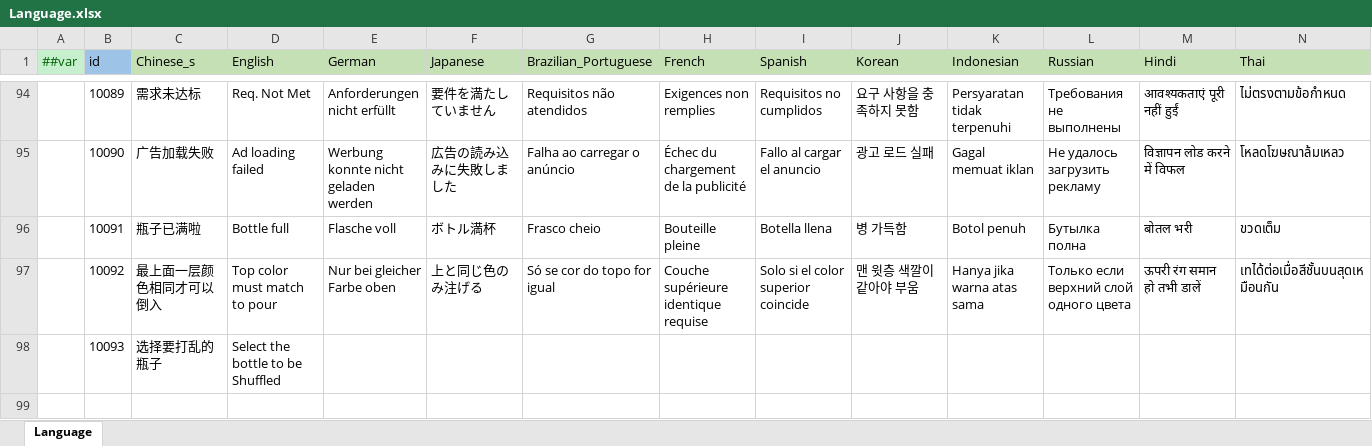
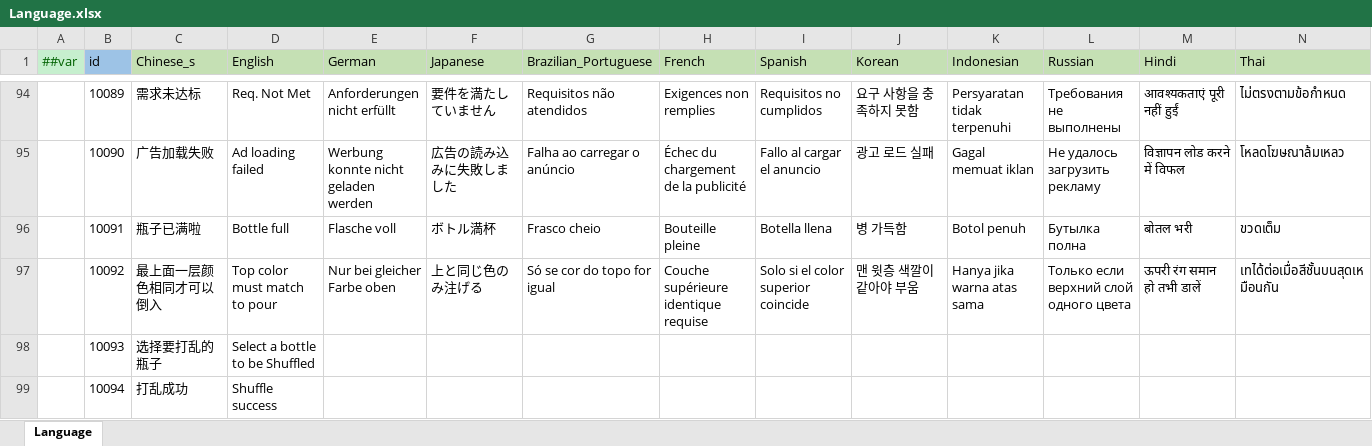
Before and after one commit to yuhuaichong1/AsWaterGameProj, an Excel workbook: DesignerConfigs/Datas/Language.xlsx, sheet Language, drawn as a sheet; only a part is shown, gaps mark what is left out; values as stored, in another font and other column widths than the file's, no borders; rows hold the shown columns only; the diff names each change by its address in the sheet, - before the commit and + after, or states it on an @@ line.

```diff
--- a/DesignerConfigs/Datas/Language.xlsx (sheet Language)
+++ b/DesignerConfigs/Datas/Language.xlsx (sheet Language)
-D98 (English): Select the bottle to be Shuffled
+D98 (English): Select a bottle to be Shuffled
+row 99:  | 10094 | 打乱成功 | Shuffle success
```
Also changed, not shown: 9 other files.
